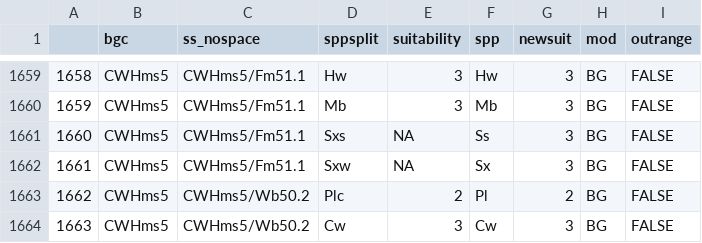
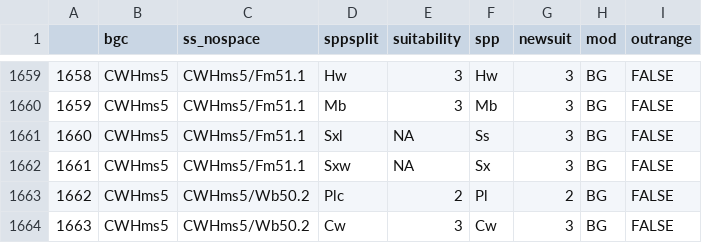
Before and after one commit to bcgov/ccissr, a CSV file: tables/suitability.csv, drawn as a sheet; only a part is shown, gaps mark what is left out; the diff covers the shown part only.

```diff
--- a/tables/suitability.csv
+++ b/tables/suitability.csv
@@ -1660,3 +1660,3 @@
 1659,CWHms5,CWHms5/Fm51.1,Mb,3,Mb,3,BG,FALSE
-1660,CWHms5,CWHms5/Fm51.1,Sxs,NA,Ss,3,BG,FALSE
+1660,CWHms5,CWHms5/Fm51.1,Sxl,NA,Ss,3,BG,FALSE
 1661,CWHms5,CWHms5/Fm51.1,Sxw,NA,Sx,3,BG,FALSE
```
Also changed, not shown: 6 edited cells elsewhere in this file, 2 other files.
